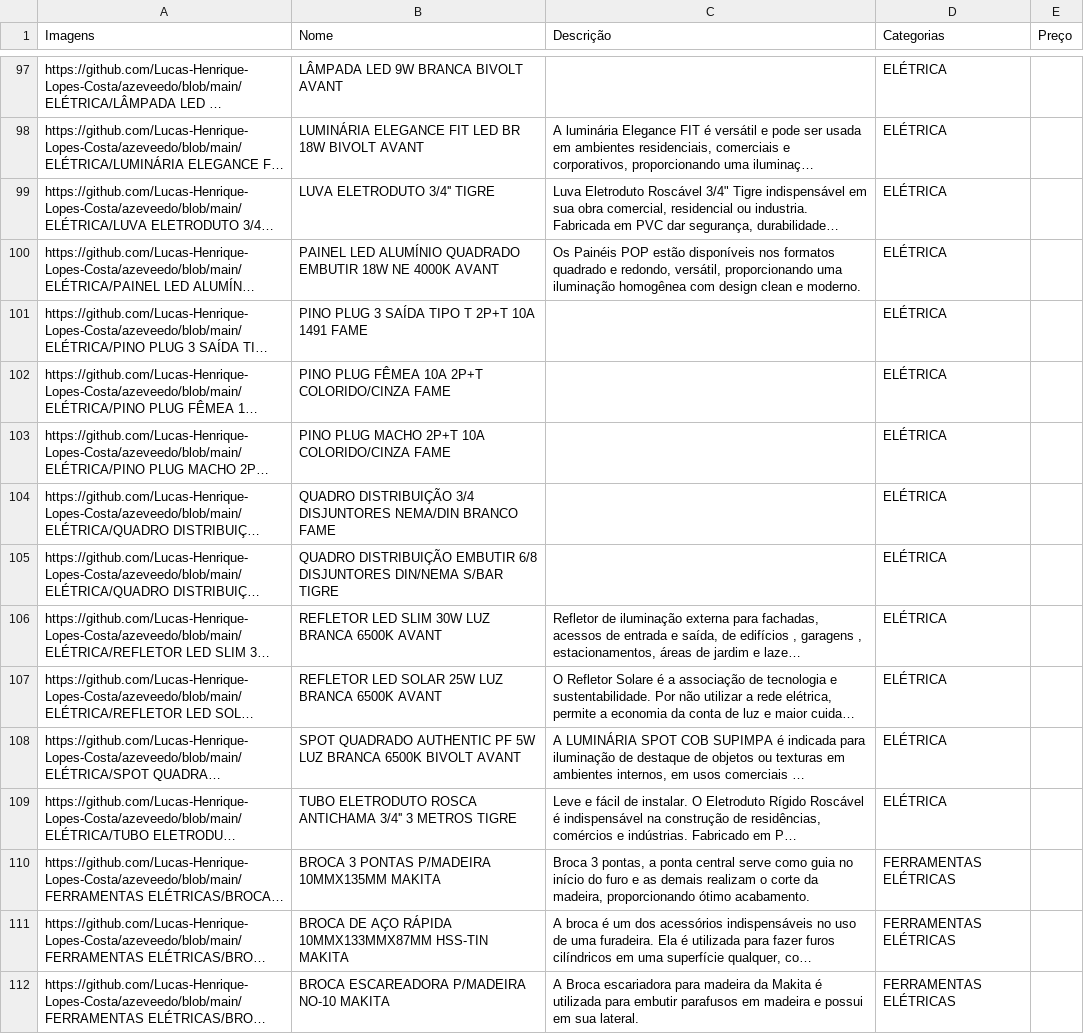
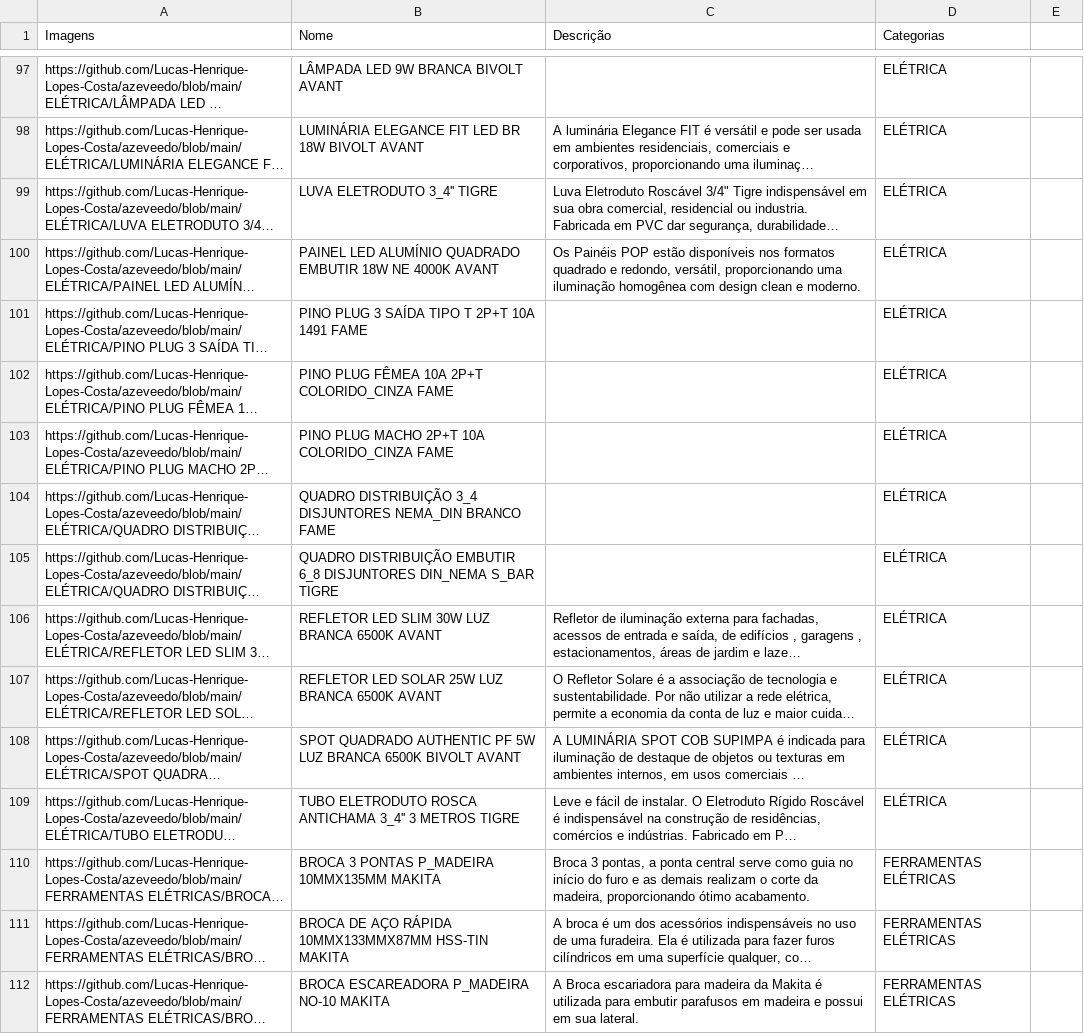
Before and after one commit to Lucas-Henrique-Lopes-Costa/azeveedo, a CSV file: arquivo.csv, drawn as a sheet; only a part is shown, gaps mark what is left out; long unchanged cells end in …; the diff covers the shown part only; the diff names each change by its address in the sheet, - before the commit and + after, or states it on an @@ line.

```diff
--- a/arquivo.csv
+++ b/arquivo.csv
-E1: Preço
+E1: (empty)
-B99 (Nome): LUVA ELETRODUTO 3/4'' TIGRE
+B99 (Nome): LUVA ELETRODUTO 3_4'' TIGRE
-B102 (Nome): PINO PLUG FÊMEA 10A 2P+T COLORIDO/CINZA FAME
+B102 (Nome): PINO PLUG FÊMEA 10A 2P+T COLORIDO_CINZA FAME
-B103 (Nome): PINO PLUG MACHO 2P+T 10A COLORIDO/CINZA FAME
+B103 (Nome): PINO PLUG MACHO 2P+T 10A COLORIDO_CINZA FAME
-B104 (Nome): QUADRO DISTRIBUIÇÃO 3/4 DISJUNTORES NEMA/DIN BRANCO FAME
+B104 (Nome): QUADRO DISTRIBUIÇÃO 3_4 DISJUNTORES NEMA_DIN BRANCO FAME
-B105 (Nome): …DISTRIBUIÇÃO EMBUTIR 6/8 DISJUNTORES DIN/NEMA S/BAR TIGRE
+B105 (Nome): …DISTRIBUIÇÃO EMBUTIR 6_8 DISJUNTORES DIN_NEMA S_BAR TIGRE
-B109 (Nome): …ROSCA ANTICHAMA 3/4'' 3 METROS…
+B109 (Nome): …ROSCA ANTICHAMA 3_4'' 3 METROS…
-B110 (Nome): BROCA 3 PONTAS P/MADEIRA 10MMX135MM MAKITA
+B110 (Nome): BROCA 3 PONTAS P_MADEIRA 10MMX135MM MAKITA
-B112 (Nome): BROCA ESCAREADORA P/MADEIRA NO-10 MAKITA
+B112 (Nome): BROCA ESCAREADORA P_MADEIRA NO-10 MAKITA
```
Also changed, not shown: 56 edited cells elsewhere in this file, 2 other files.
